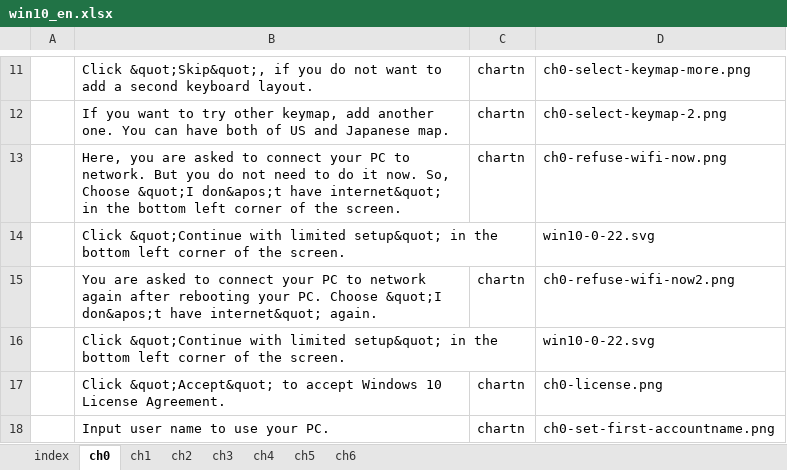
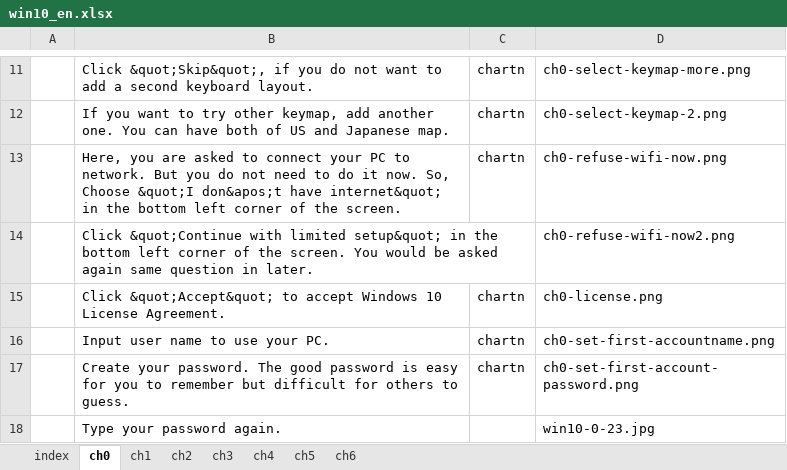
Before and after one commit to gnutar/fresta, an Excel workbook: win10_en.xlsx, sheet ch0, drawn as a sheet; only a part is shown, gaps mark what is left out; the shorter side is filled out with more unchanged rows; values as stored, in another font and other column widths than the file's, no borders; removed rows and columns are numbered as before the commit, all else as after; the diff names each change by its address in the sheet, - before the commit and + after, or states it on an @@ line.

Commit message:
簡略化

```diff
--- a/win10_en.xlsx (sheet ch0)
+++ b/win10_en.xlsx (sheet ch0)
-row 14:  | Click &quot;Continue with limited setup&quot; in the bottom left corner of the screen. |  | win10-0-22.svg
-row 15:  | You are asked to connect your PC to network again after rebooting your PC. Choose &quot;I don&apos;t have internet&quot; again. | chartn | ch0-refuse-wifi-now2.png
-row 16:  | Click &quot;Continue with limited setup&quot; in the bottom left corner of the screen. |  | win10-0-22.svg
+row 14:  | Click &quot;Continue with limited setup&quot; in the bottom left corner of the screen. You would be asked again same question in later. |  | ch0-refuse-wifi-now2.png
```
